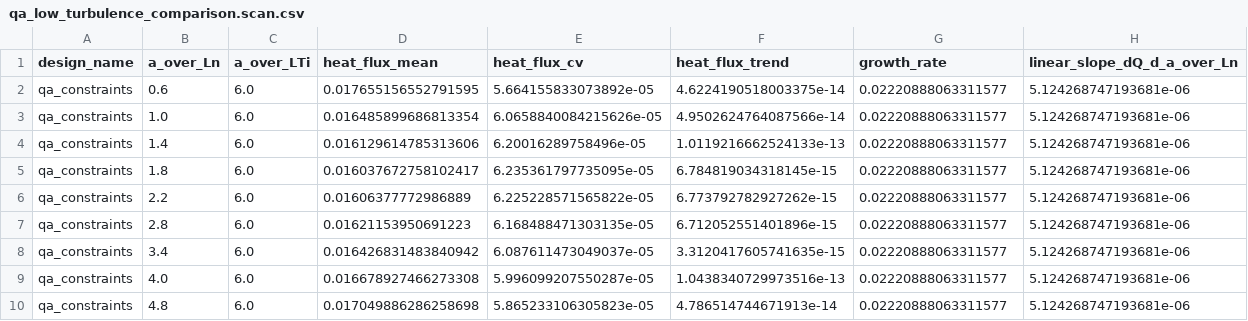
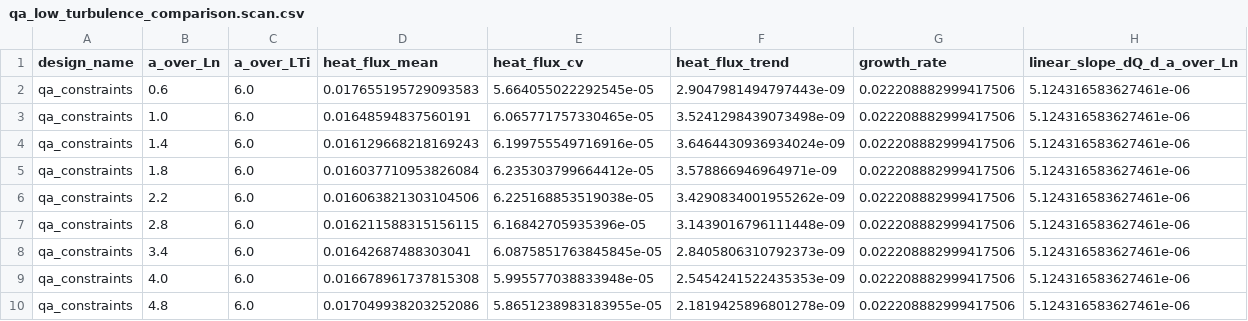
Before and after one commit to uwplasma/SPECTRAX-GK, a CSV file: docs/_static/qa_low_turbulence_comparison.scan.csv, drawn as a sheet; only a part is shown; the diff covers the shown part only.

```diff
--- a/docs/_static/qa_low_turbulence_comparison.scan.csv
+++ b/docs/_static/qa_low_turbulence_comparison.scan.csv
@@ -1,10 +1,10 @@
 design_name,a_over_Ln,a_over_LTi,heat_flux_mean,heat_flux_cv,heat_flux_trend,growth_rate,linear_slope_dQ_d_a_over_Ln
-qa_constraints,0.6,6.0,0.017655156552791595,5.664155833073892e-05,4.6224190518003375e-14,0.02220888063311577,5.124268747193681e-06
-qa_constraints,1.0,6.0,0.016485899686813354,6.0658840084215626e-05,4.9502624764087566e-14,0.02220888063311577,5.124268747193681e-06
-qa_constraints,1.4,6.0,0.016129614785313606,6.20016289758496e-05,1.0119216662524133e-13,0.02220888063311577,5.124268747193681e-06
-qa_constraints,1.8,6.0,0.016037672758102417,6.235361797735095e-05,6.784819034318145e-15,0.02220888063311577,5.124268747193681e-06
-qa_constraints,2.2,6.0,0.01606377772986889,6.225228571565822e-05,6.773792782927262e-15,0.02220888063311577,5.124268747193681e-06
-qa_constraints,2.8,6.0,0.01621153950691223,6.168488471303135e-05,6.712052551401896e-15,0.02220888063311577,5.124268747193681e-06
-qa_constraints,3.4,6.0,0.016426831483840942,6.087611473049037e-05,3.3120417605741635e-15,0.02220888063311577,5.124268747193681e-06
-qa_constraints,4.0,6.0,0.016678927466273308,5.996099207550287e-05,1.0438340729973516e-13,0.02220888063311577,5.124268747193681e-06
-qa_constraints,4.8,6.0,0.017049886286258698,5.865233106305823e-05,4.786514744671913e-14,0.02220888063311577,5.124268747193681e-06
+qa_constraints,0.6,6.0,0.017655195729093583,5.664055022292545e-05,2.9047981494797443e-09,0.022208882999417506,5.124316583627461e-06
+qa_constraints,1.0,6.0,0.01648594837560191,6.065771757330465e-05,3.5241298439073498e-09,0.022208882999417506,5.124316583627461e-06
+qa_constraints,1.4,6.0,0.016129668218169243,6.199755549716916e-05,3.6464430936934024e-09,0.022208882999417506,5.124316583627461e-06
+qa_constraints,1.8,6.0,0.016037710953826084,6.235303799664412e-05,3.578866946964971e-09,0.022208882999417506,5.124316583627461e-06
+qa_constraints,2.2,6.0,0.016063821303104506,6.225168853519038e-05,3.4290834001955262e-09,0.022208882999417506,5.124316583627461e-06
+qa_constraints,2.8,6.0,0.016211588315156115,6.16842705935396e-05,3.1439016796111448e-09,0.022208882999417506,5.124316583627461e-06
+qa_constraints,3.4,6.0,0.01642687488303041,6.0875851763845845e-05,2.8405806310792373e-09,0.022208882999417506,5.124316583627461e-06
+qa_constraints,4.0,6.0,0.016678961737815308,5.995577038833948e-05,2.5454241522435353e-09,0.022208882999417506,5.124316583627461e-06
+qa_constraints,4.8,6.0,0.017049938203252086,5.8651238983183955e-05,2.1819425896801278e-09,0.022208882999417506,5.124316583627461e-06
```
Also changed, not shown: 45 edited cells elsewhere in this file, docs/_static/qa_low_turbulence_comparison.summary.csv, 21 other files.
